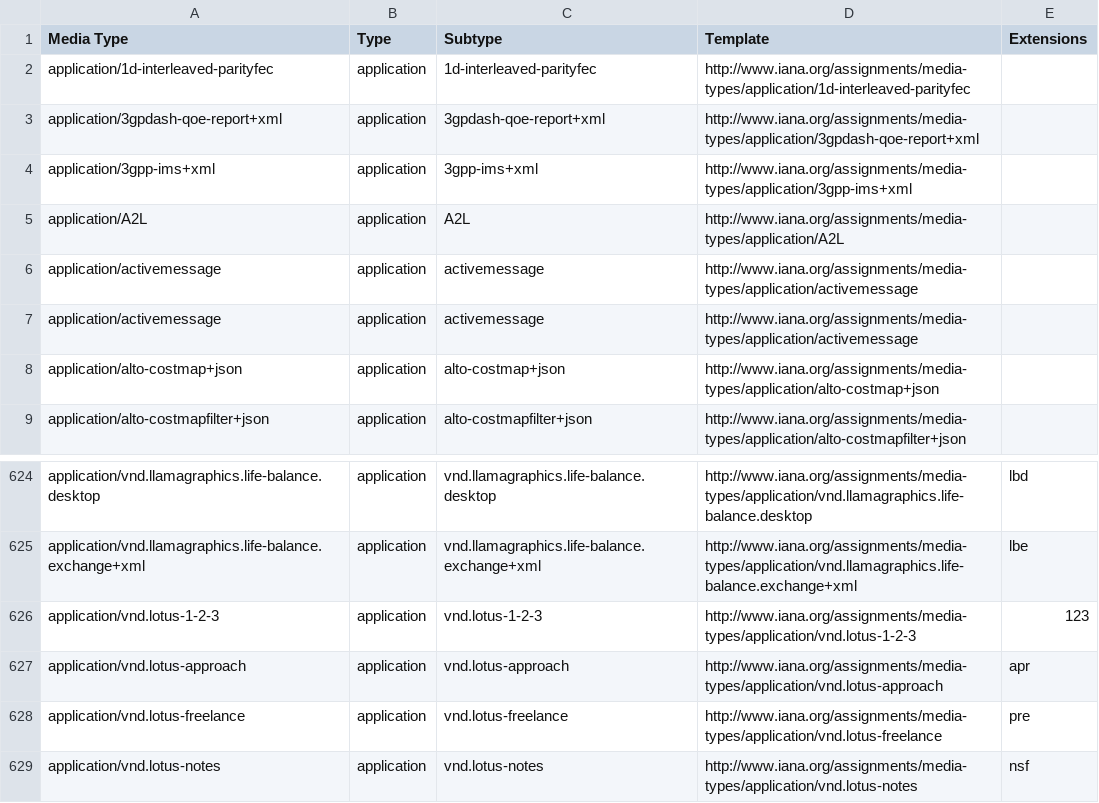
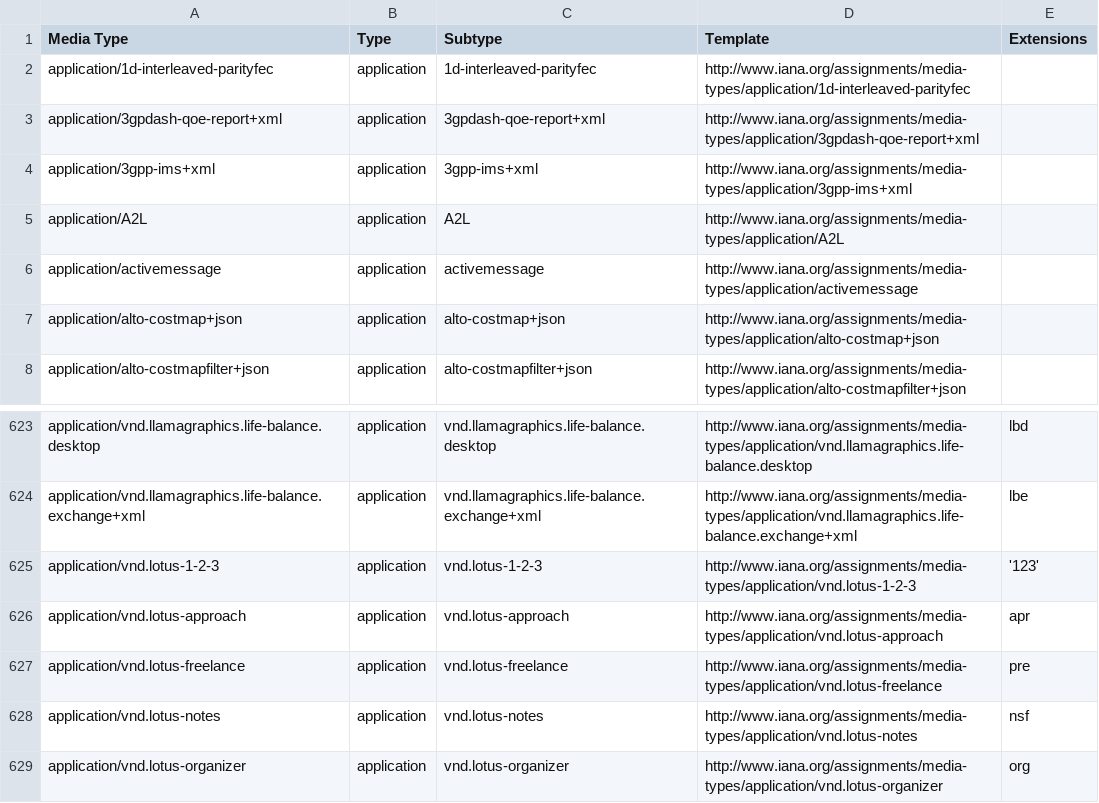
Before and after one commit to datasets/media-types, a CSV file: media-types.csv, drawn as a sheet; only a part is shown, gaps mark what is left out; the shorter side is filled out with more unchanged rows.

Commit message:
[row][xs]: removed duplicated row

```diff
--- a/media-types.csv
+++ b/media-types.csv
@@ -6,3 +6,2 @@ application/A2L,application,A2L,http://www.iana.org/assignments/media-types/appl
 application/activemessage,application,activemessage,http://www.iana.org/assignments/media-types/application/activemessage,
-application/activemessage,application,activemessage,http://www.iana.org/assignments/media-types/application/activemessage,
 application/alto-costmap+json,application,alto-costmap+json,http://www.iana.org/assignments/media-types/application/alto-costmap+json,
@@ -625,3 +624,3 @@ application/vnd.llamagraphics.life-balance.desktop,application,vnd.llamagraphics
 application/vnd.llamagraphics.life-balance.exchange+xml,application,vnd.llamagraphics.life-balance.exchange+xml,http://www.iana.org/assignments/media-types/application/vnd.llamagraphics.life-balance.exchange+xml,lbe
-application/vnd.lotus-1-2-3,application,vnd.lotus-1-2-3,http://www.iana.org/assignments/media-types/application/vnd.lotus-1-2-3,123
+application/vnd.lotus-1-2-3,application,vnd.lotus-1-2-3,http://www.iana.org/assignments/media-types/application/vnd.lotus-1-2-3,'123'
 application/vnd.lotus-approach,application,vnd.lotus-approach,http://www.iana.org/assignments/media-types/application/vnd.lotus-approach,apr
```
